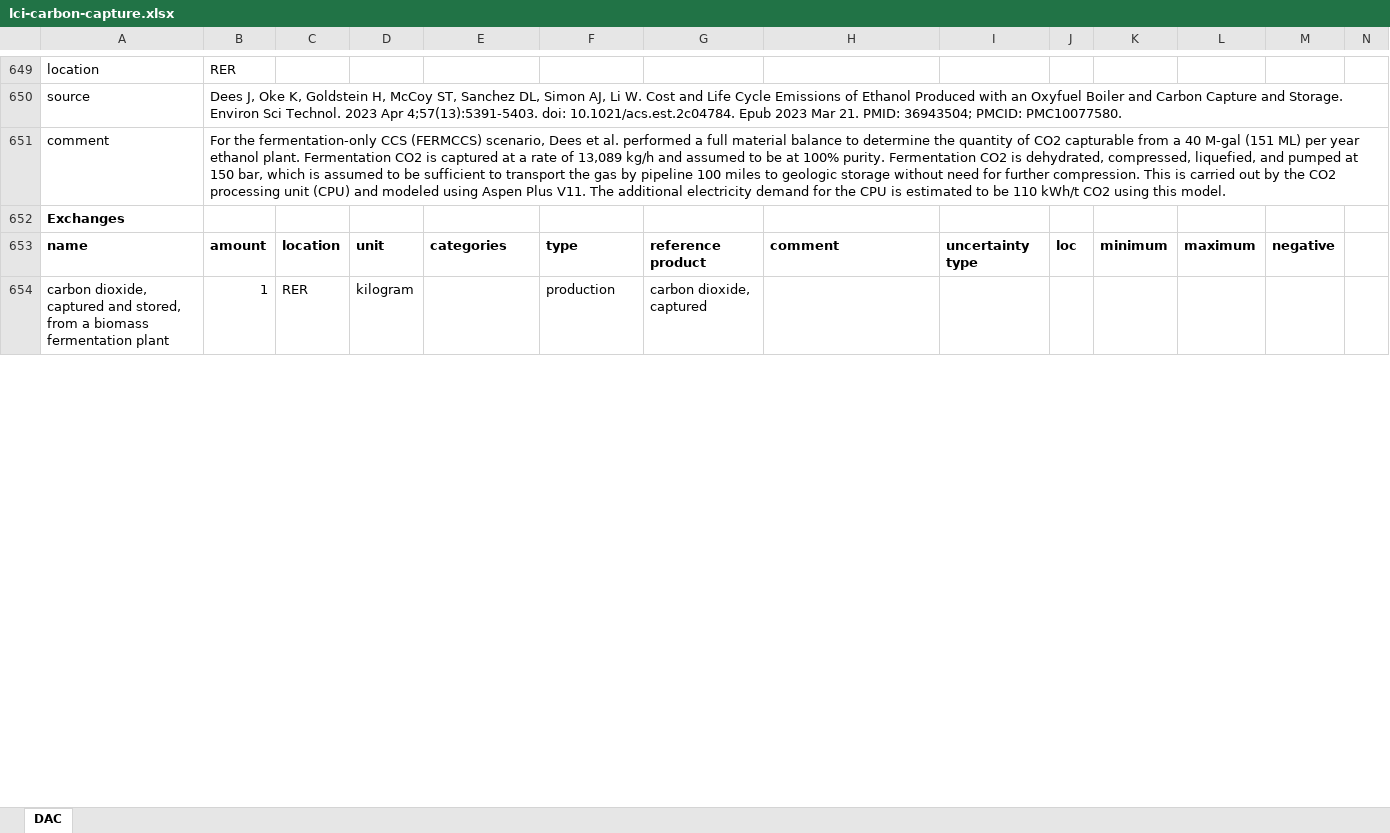
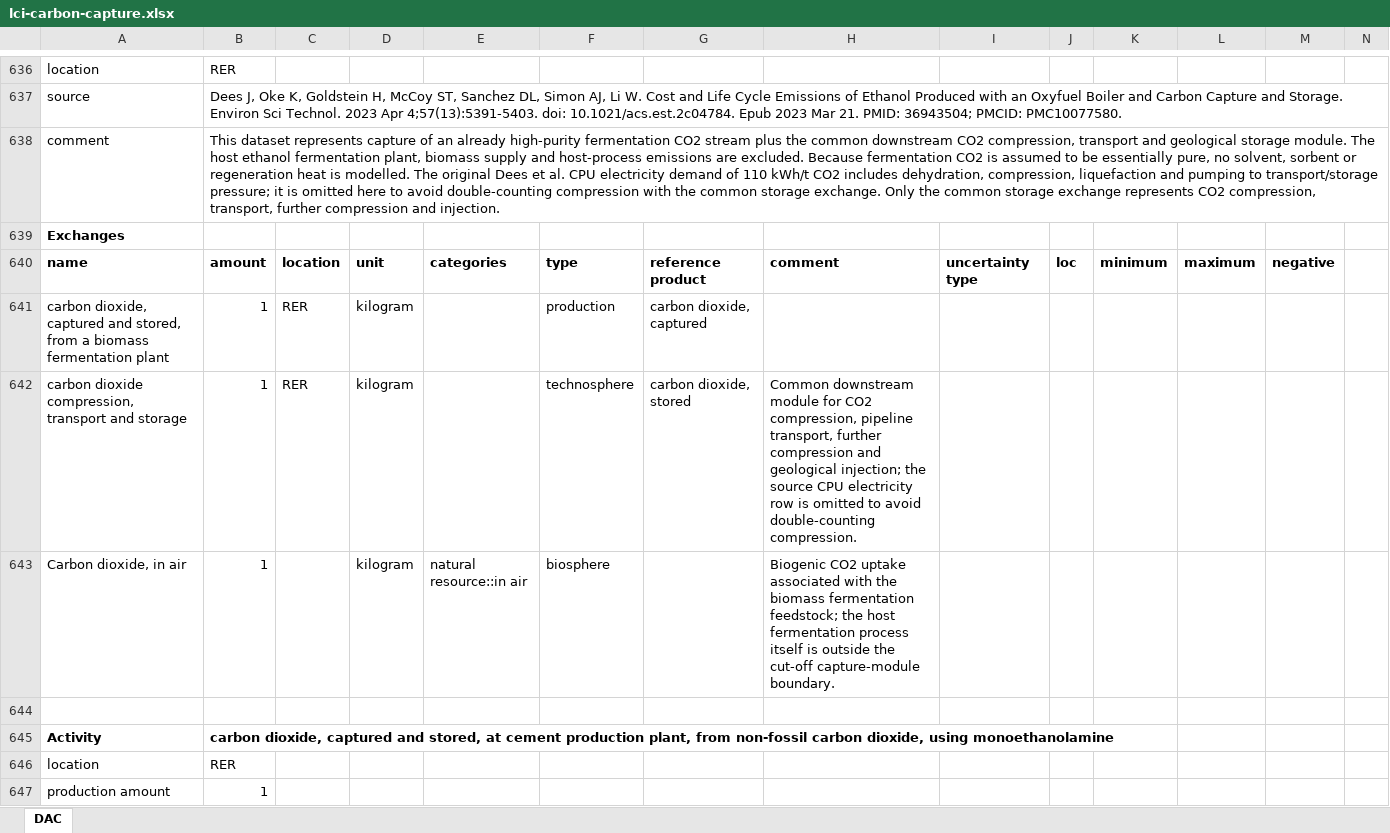
Before and after one commit to polca/premise, an Excel workbook: premise/data/additional_inventories/lci-carbon-capture.xlsx, sheet DAC, drawn as a sheet; only a part is shown, gaps mark what is left out; values as stored, in another font and other column widths than the file's, no borders; addresses are those after the commit; rows hold the shown columns only; the diff covers the shown part only; the diff names each change by its address in the sheet, - before the commit and + after, or states it on an @@ line.

Commit message:
Improve CDR energy scaling and mappings
Split CDR efficiency adjustment by carrier so electricity and heat/fuel exchanges use separate IAM energy aliases while material and biosphere exchanges remain unchanged.

Expand CDR mappings and metadata for IMAGE legacy Carbon Capture aliases, new host-excluding capture modules, afforestation and hydrogen-heat DAC activities, and related export/reporting classifications.

Fix fresh import of the coastal enhanced-weathering workbook by replacing formula-only production exchange fields with explicit values.

Validation: ran CDR update for IMAGE SSP2-VLHO, REMIND SSP3-rollBack, TIAM-UCL SSP2-RCP19, and MESSAGE SSP2-L, checking market shares and energy-adjustment lower bounds. Tests: /opt/homebrew/Caskroom/miniforge/base/envs/premise/bin/python -m pytest tests/test_cdr_energy_adjustment.py tests/test_activity_maps.py.

```diff
--- a/premise/data/additional_inventories/lci-carbon-capture.xlsx (sheet DAC)
+++ b/premise/data/additional_inventories/lci-carbon-capture.xlsx (sheet DAC)
-B638: For the fermentation-only CCS (FERMCCS) scenario, Dees et al. performed a full material balance to determine the quantity of CO2 capturable from a 40 M-gal (151 ML) per year ethanol plant. Fermentation CO2 is captured at a rate of 13,089 kg/h and assumed to be at 100% purity. Fermentation CO2 is dehydrated, compressed, liquefied, and pumped at 150 bar, which is assumed to be sufficient to transport the gas by pipeline 100 miles to geologic storage without need for further compression. This is carried out by the CO2 processing unit (CPU) and modeled using Aspen Plus V11. The additional electricity demand for the CPU is estimated to be 110 kWh/t CO2 using this model.
+B638: This dataset represents capture of an already high-purity fermentation CO2 stream plus the common downstream CO2 compression, transport and geological storage module. The host ethanol fermentation plant, biomass supply and host-process emissions are excluded. Because fermentation CO2 is assumed to be essentially pure, no solvent, sorbent or regeneration heat is modelled. The original Dees et al. CPU electricity demand of 110 kWh/t CO2 includes dehydration, compression, liquefaction and pumping to transport/storage pressure; it is omitted here to avoid double-counting compression with the common storage exchange. Only the common storage exchange represents CO2 compression, transport, further compression and injection.
+row 642: carbon dioxide compression, transport and storage | 1 | RER | kilogram |  | technosphere | carbon dioxide, stored | Common downstream module for CO2 compression, pipeline transport, further compression and geological injection; the source CPU electricity row is omitted to avoid double-counting compression.
+row 643: Carbon dioxide, in air | 1 |  | kilogram | natural resource::in air | biosphere |  | Biogenic CO2 uptake associated with the biomass fermentation feedstock; the host fermentation process itself is outside the cut-off capture-module boundary.
+row 644: (empty)
+row 645: Activity | carbon dioxide, captured and stored, at cement production plant, from non-fossil carbon dioxide, using monoethanolamine
@@ row 584 moved to row 646: location @@
+row 647: production amount | 1
```
Also changed, not shown: 124 added rows, 13 removed rows, 3 moved rows and 170 edited cells elsewhere in this sheet, formulas that keep their value, premise/data/additional_inventories/lci-coastal-enhanced-weathering.xlsx, 26 other files.
